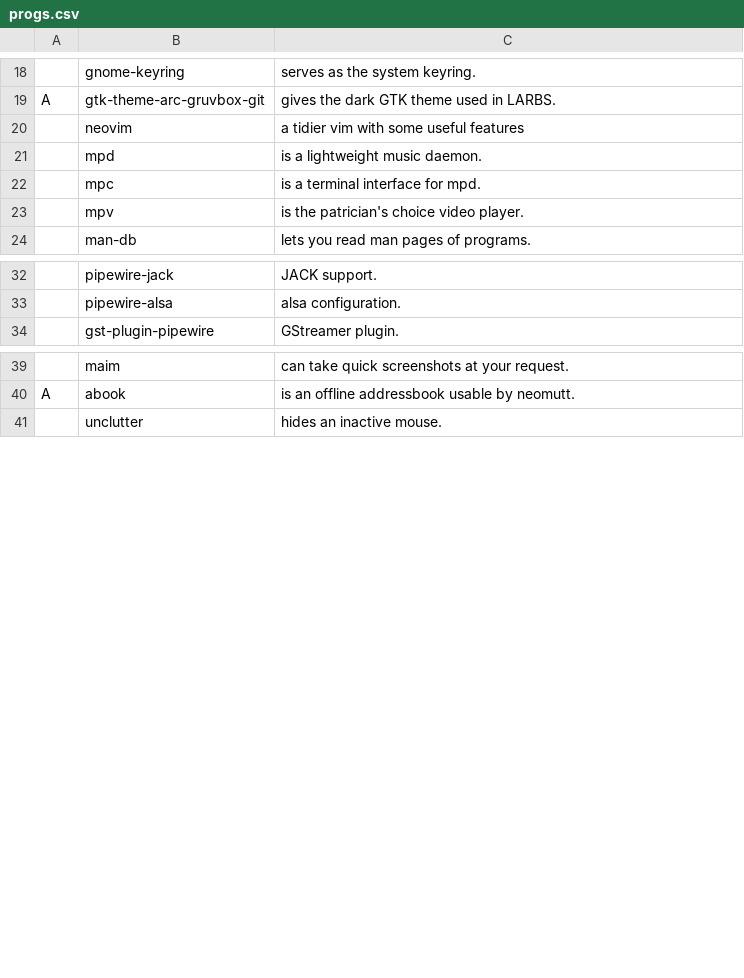
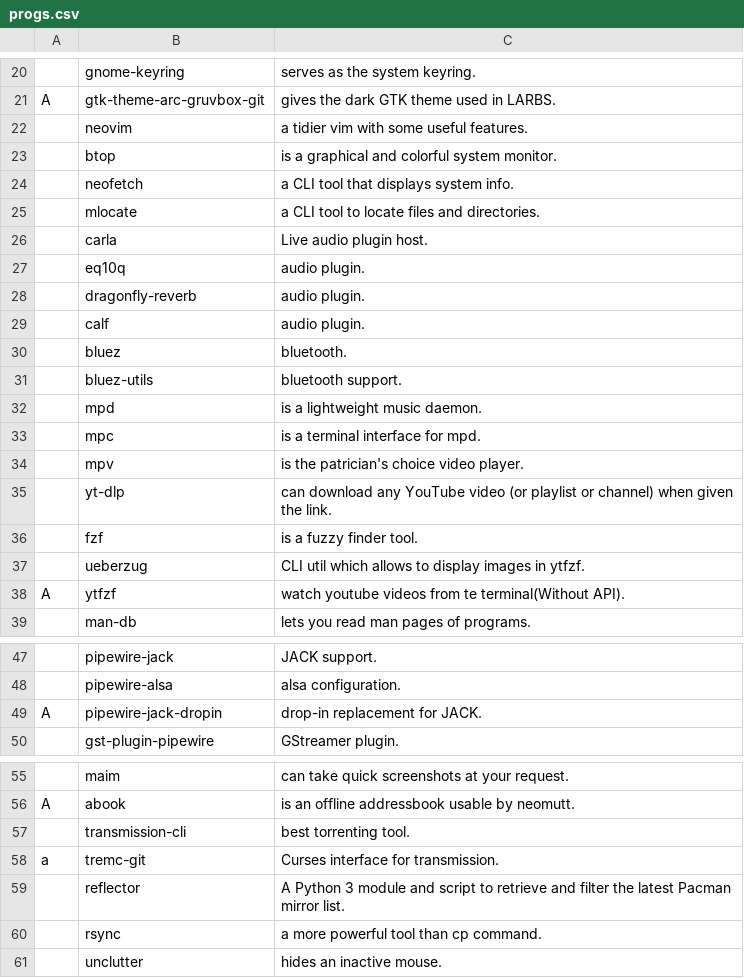
Before and after one commit to eifyn/LARBS, a CSV file: progs.csv, drawn as a sheet; only a part is shown, gaps mark what is left out; addresses are those after the commit; the diff covers the shown part only; the diff names each change by its address in the sheet, - before the commit and + after, or states it on an @@ line.

Commit message:
Update progs.csv

```diff
--- a/progs.csv
+++ b/progs.csv
-C22: a tidier vim with some useful features
+C22: a tidier vim with some useful features.
+row 23:  | btop | is a graphical and colorful system monitor.
+row 24:  | neofetch | a CLI tool that displays system info.
+row 25:  | mlocate | a CLI tool to locate files and directories.
+row 26:  | carla | Live audio plugin host.
+row 27:  | eq10q | audio plugin.
+row 28:  | dragonfly-reverb | audio plugin.
+row 29:  | calf | audio plugin.
+row 30:  | bluez | bluetooth.
+row 31:  | bluez-utils | bluetooth support.
@@ row 53 moved to row 35: yt-dlp @@
@@ row 54 moved to row 36: fzf @@
+row 37:  | ueberzug | CLI util which allows to display images in ytfzf.
@@ row 55 moved to row 38: A @@
+row 49: A | pipewire-jack-dropin | drop-in replacement for JACK.
+row 57:  | transmission-cli | best torrenting tool.
+row 58: a | tremc-git | Curses interface for transmission.
+row 59:  | reflector | A Python 3 module and script to retrieve and filter the latest Pacman mirror list.
+row 60:  | rsync | a more powerful tool than cp command.
```
Also changed, not shown: 3 added rows, 2 removed rows and 4 edited cells elsewhere in this file.
